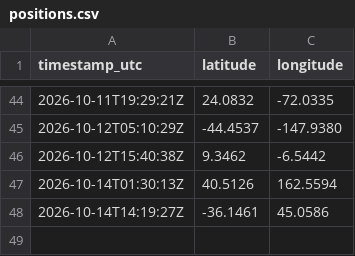
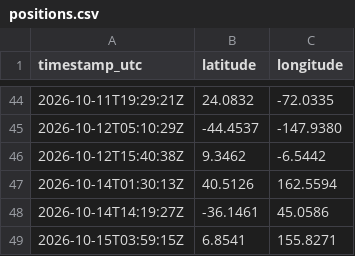
Before and after one commit to nbyrd9/intl-space-station-tracker, a CSV file: data/positions.csv, drawn as a sheet; only a part is shown, gaps mark what is left out.

```diff
--- a/data/positions.csv
+++ b/data/positions.csv
@@ -48 +48,2 @@ timestamp_utc,latitude,longitude
 2026-10-14T14:19:27Z,-36.1461,45.0586
+2026-10-15T03:59:15Z,6.8541,155.8271
```
Also changed, not shown: 2 other files.
